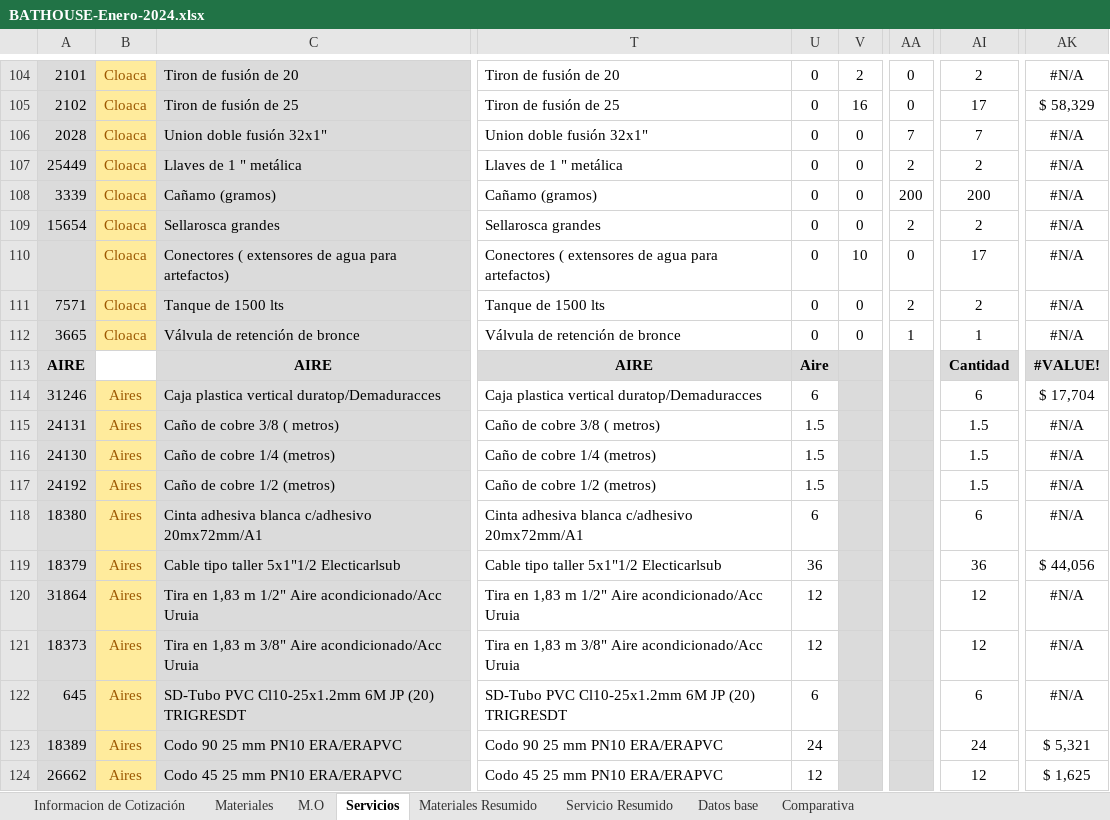
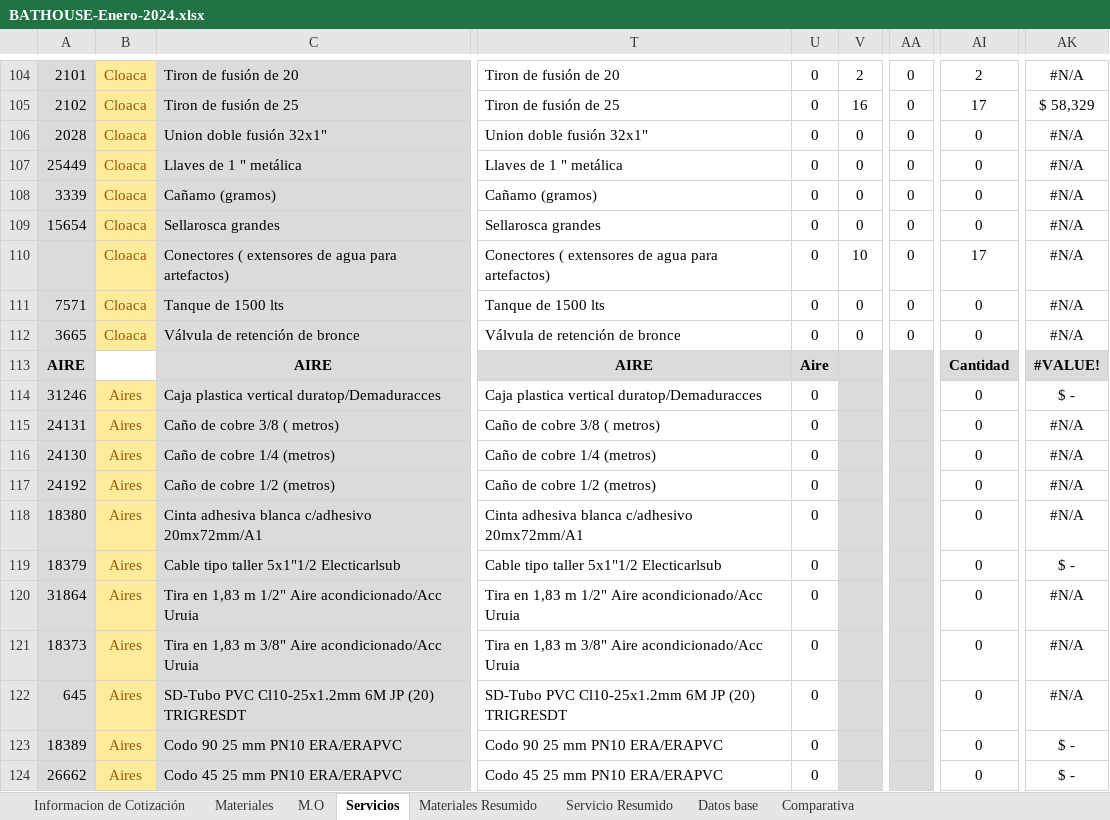
Before and after one commit to ginopastran/BathHouse, an Excel workbook: public/BATHOUSE-Enero-2024.xlsx, sheet Servicios, drawn as a sheet; only a part is shown, gaps mark what is left out; values as stored, in another font and other column widths than the file's, no borders; the diff covers the shown part only; the diff names each change by its address in the sheet, - before the commit and + after, or states it on an @@ line.

```diff
--- a/public/BATHOUSE-Enero-2024.xlsx (sheet Servicios)
+++ b/public/BATHOUSE-Enero-2024.xlsx (sheet Servicios)
-AA106: 7
+AA106: 0
-AI106: 7
+AI106: 0
-AA107: 2
+AA107: 0
-AI107: 2
+AI107: 0
-AA108: 200
+AA108: 0
-AI108: 200
+AI108: 0
-AA109: 2
+AA109: 0
-AI109: 2
+AI109: 0
-AA111: 2
+AA111: 0
-AI111: 2
+AI111: 0
-AA112: 1
+AA112: 0
-AI112: 1
+AI112: 0
-U114: 6
+U114: 0
-AI114: 6
+AI114: 0
-AK114: $ 17,704
+AK114: $ -
-U115:U117: 1.5
+U115:U117: 0
-AI115:AI117: 1.5
+AI115:AI117: 0
-U118: 6
+U118: 0
-AI118: 6
+AI118: 0
-U119: 36
+U119: 0
-AI119: 36
+AI119: 0
-AK119: $ 44,056
+AK119: $ -
-U120:U121: 12
+U120:U121: 0
-AI120:AI121: 12
+AI120:AI121: 0
-U122: 6
+U122: 0
-AI122: 6
+AI122: 0
-U123: 24
+U123: 0
-AI123: 24
+AI123: 0
-AK123: $ 5,321
+AK123: $ -
-U124: 12
+U124: 0
-AI124: 12
+AI124: 0
-AK124: $ 1,625
+AK124: $ -
```
Also changed, not shown: 146 edited cells elsewhere in this sheet, sheet Materiales, sheet M.O, sheet Informacion de Cotización, sheet Comparativa, hidden cells, 3 other files.
